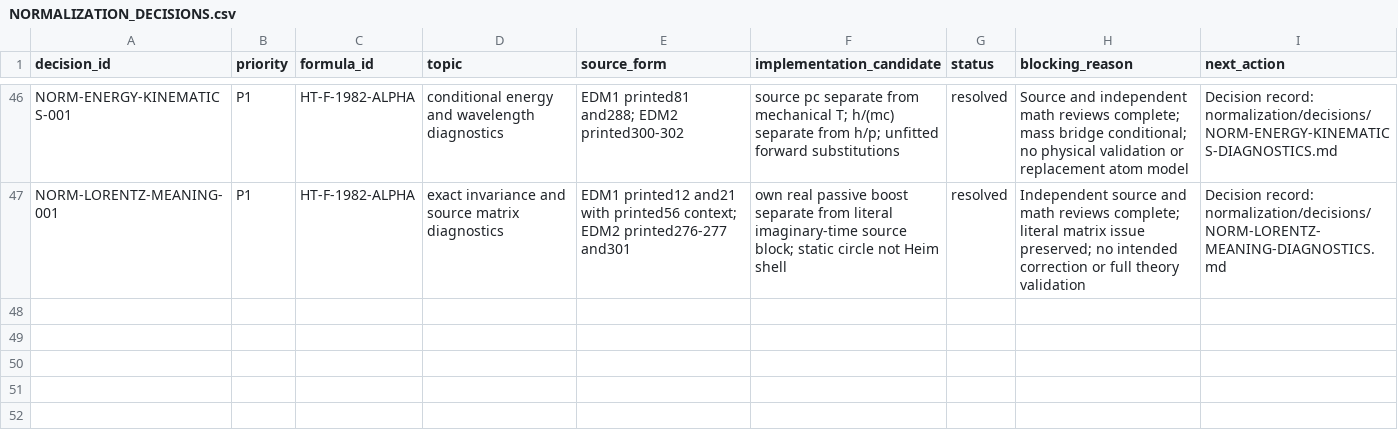
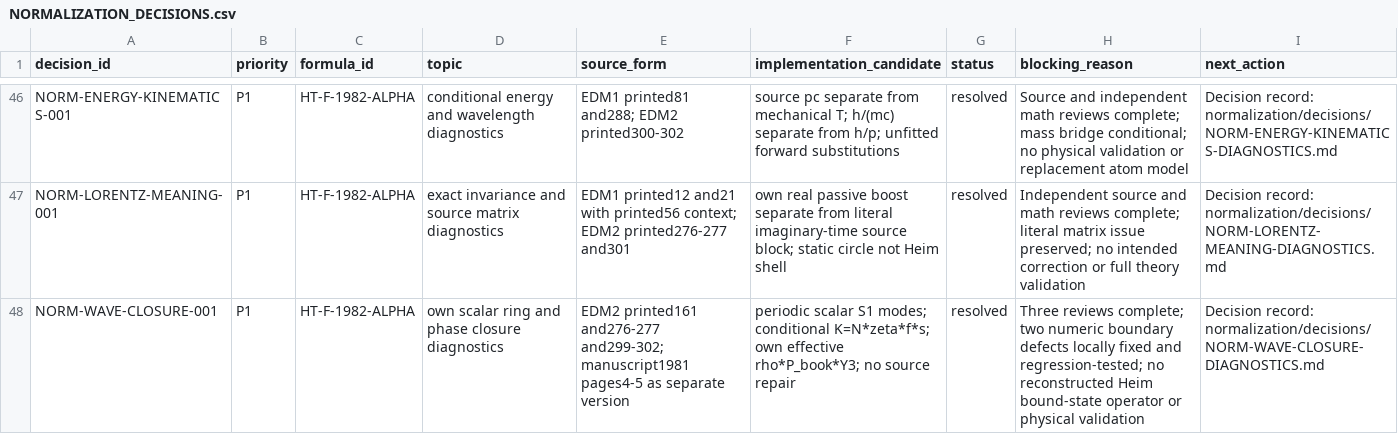
Before and after one commit to DASAElektronik/Heim_Theorie, a CSV file: 04_reconstruction/formula_library/normalization/NORMALIZATION_DECISIONS.csv, drawn as a sheet; only a part is shown, gaps mark what is left out; the diff names each change by its address in the sheet, - before the commit and + after, or states it on an @@ line.

Commit message:
Complete wave closure findings and reproducible handoff

```diff
--- a/04_reconstruction/formula_library/normalization/NORMALIZATION_DECISIONS.csv
+++ b/04_reconstruction/formula_library/normalization/NORMALIZATION_DECISIONS.csv
+row 48: NORM-WAVE-CLOSURE-001 | P1 | HT-F-1982-ALPHA | own scalar ring and phase closure diagnostics | EDM2 printed161 and276-277 and299-302; manuscript1981 pages4-5 as separate version | periodic scalar S1 modes; conditional K=N*zeta*f*s; own effective rho*P_book*Y3; no source repair | resolved | Three reviews complete; two numeric boundary defects locally fixed and regression-tested; no reconstructed Heim bound-state operator or physical validation | Decision record: normalization/decisions/NORM-WAVE-CLOSURE-DIAGNOSTICS.md
```
Also changed, not shown: 15 other files.
